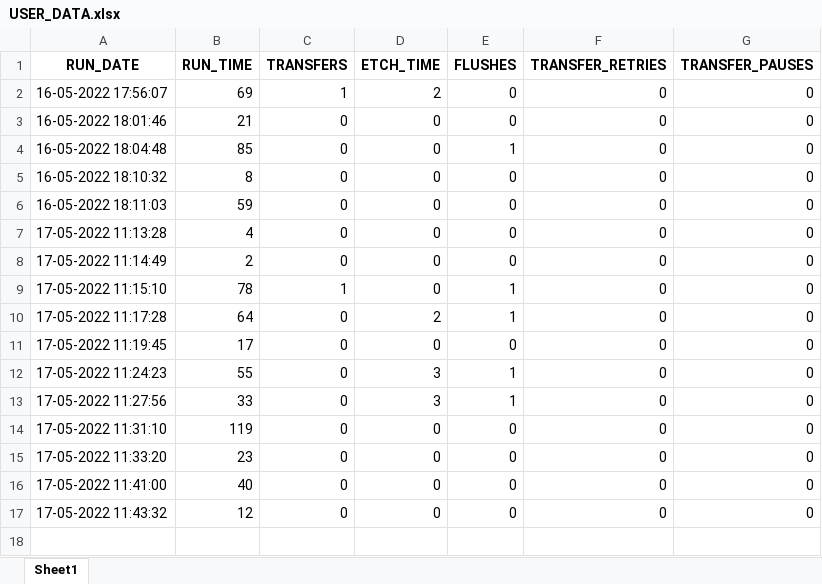
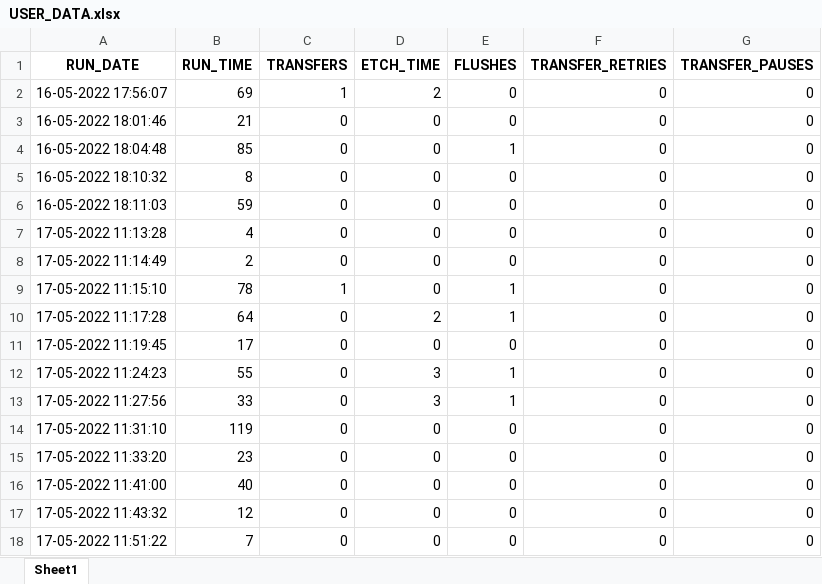
Before and after one commit to Vitrotem/user_data, an Excel workbook: USER_DATA.xlsx, sheet Sheet1, drawn as a sheet; values as stored, in another font and other column widths than the file's, no borders; the diff names each change by its address in the sheet, - before the commit and + after, or states it on an @@ line.

```diff
--- a/USER_DATA.xlsx (sheet Sheet1)
+++ b/USER_DATA.xlsx (sheet Sheet1)
+row 18: 17-05-2022 11:51:22 | 7 | 0 | 0 | 0 | 0 | 0
```
Also changed, not shown: 3 other files.
